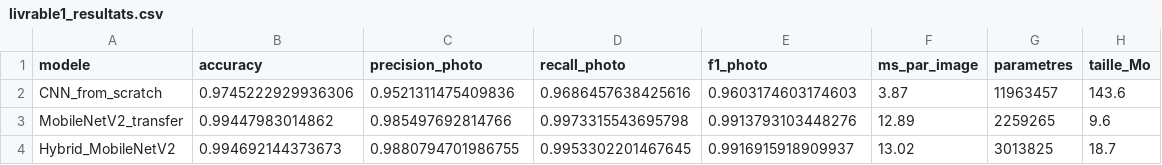
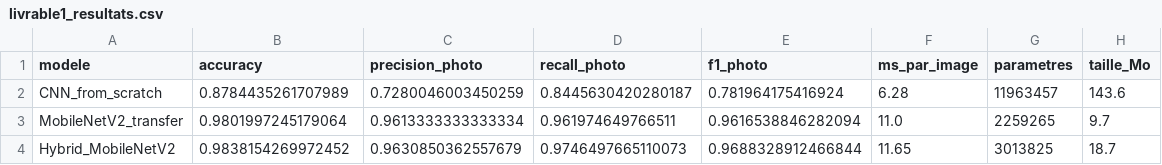
Before and after one commit to KelianDFDB/cesi-a5-leyenda-kelian-yusuf-richard, a CSV file: results/livrable1_resultats.csv, drawn as a sheet.

Commit message:
Docker fixed + data cleaning & exploration added

```diff
--- a/results/livrable1_resultats.csv
+++ b/results/livrable1_resultats.csv
@@ -1,4 +1,4 @@
 modele,accuracy,precision_photo,recall_photo,f1_photo,ms_par_image,parametres,taille_Mo
-CNN_from_scratch,0.9745222929936306,0.9521311475409836,0.9686457638425616,0.9603174603174603,3.87,11963457,143.6
-MobileNetV2_transfer,0.99447983014862,0.985497692814766,0.9973315543695798,0.9913793103448276,12.89,2259265,9.6
-Hybrid_MobileNetV2,0.994692144373673,0.9880794701986755,0.9953302201467645,0.9916915918909937,13.02,3013825,18.7
+CNN_from_scratch,0.8784435261707989,0.7280046003450259,0.8445630420280187,0.781964175416924,6.28,11963457,143.6
+MobileNetV2_transfer,0.9801997245179064,0.9613333333333334,0.961974649766511,0.9616538846282094,11.0,2259265,9.7
+Hybrid_MobileNetV2,0.9838154269972452,0.9630850362557679,0.9746497665110073,0.9688328912466844,11.65,3013825,18.7
```
Also changed, not shown: 8 other files.
